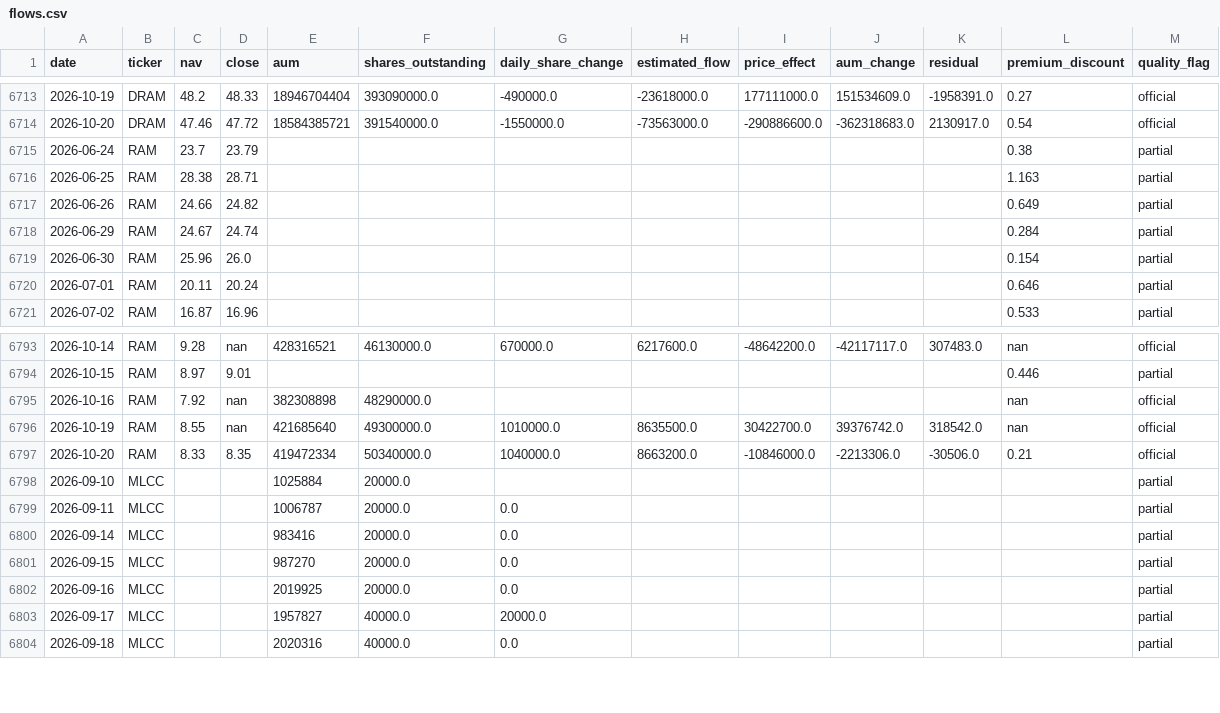
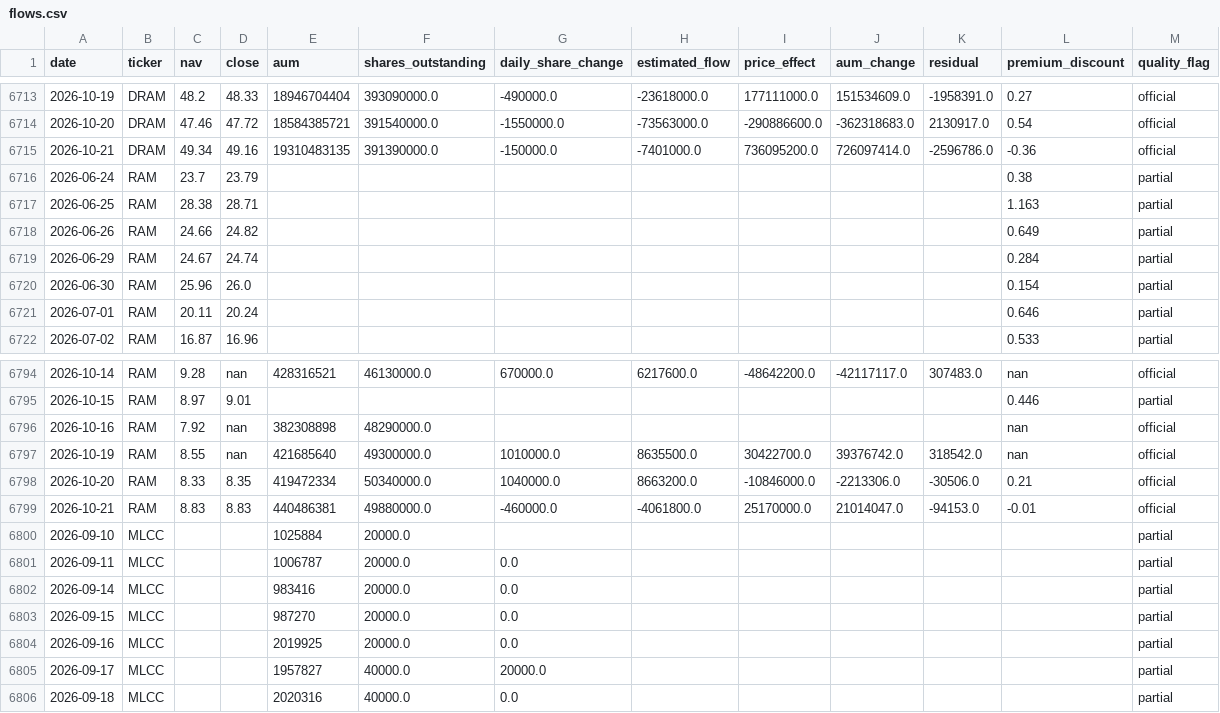
Before and after one commit to winner02-spec/ewy-dram-flow-dashboard-, a CSV file: data/flows.csv, drawn as a sheet; only a part is shown, gaps mark what is left out; the diff names each change by its address in the sheet, - before the commit and + after, or states it on an @@ line.

Commit message:
data: 2026-10-22

```diff
--- a/data/flows.csv
+++ b/data/flows.csv
+row 6715: 2026-10-21 | DRAM | 49.34 | 49.16 | 19310483135 | 391390000.0 | -150000.0 | -7401000.0 | 736095200.0 | 726097414.0 | -2596786.0 | -0.36 | official
+row 6799: 2026-10-21 | RAM | 8.83 | 8.83 | 440486381 | 49880000.0 | -460000.0 | -4061800.0 | 25170000.0 | 21014047.0 | -94153.0 | -0.01 | official
```
Also changed, not shown: 2 other files.
